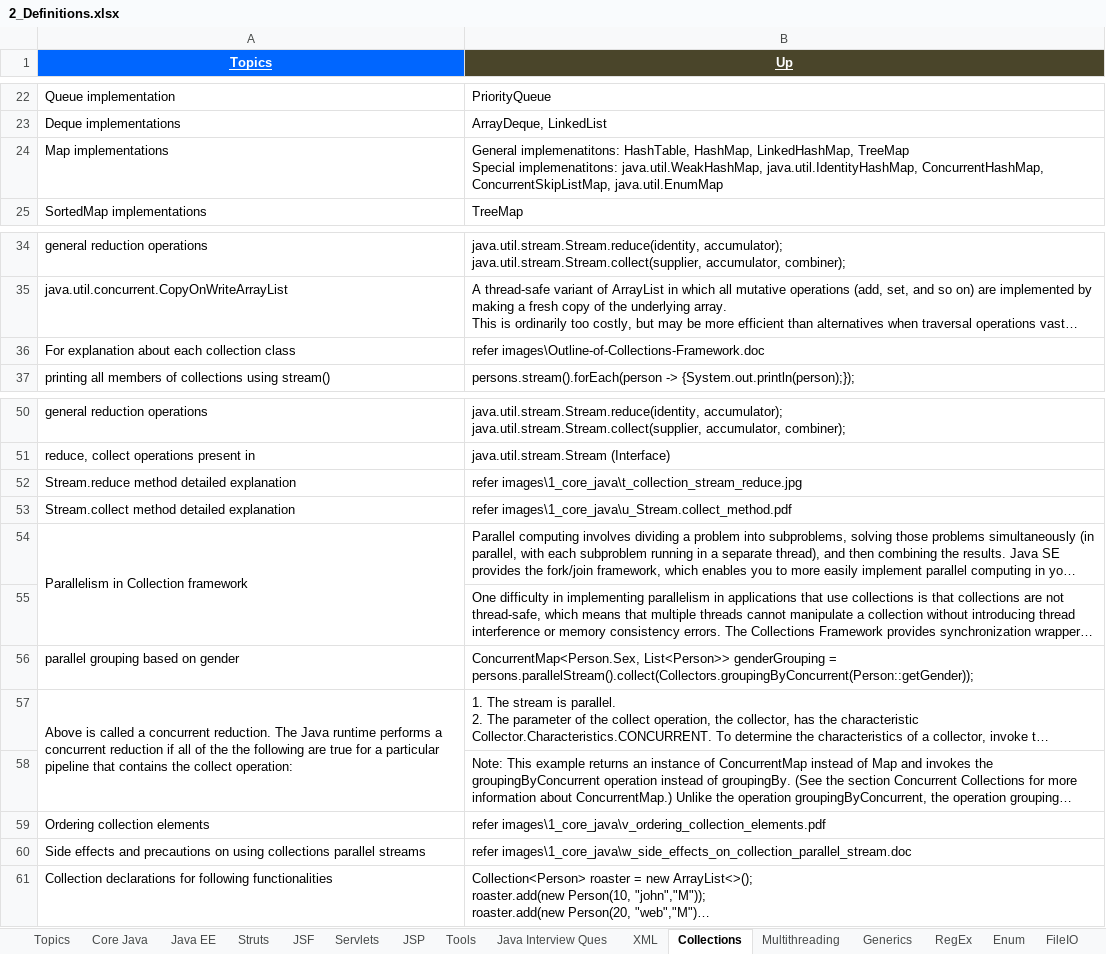
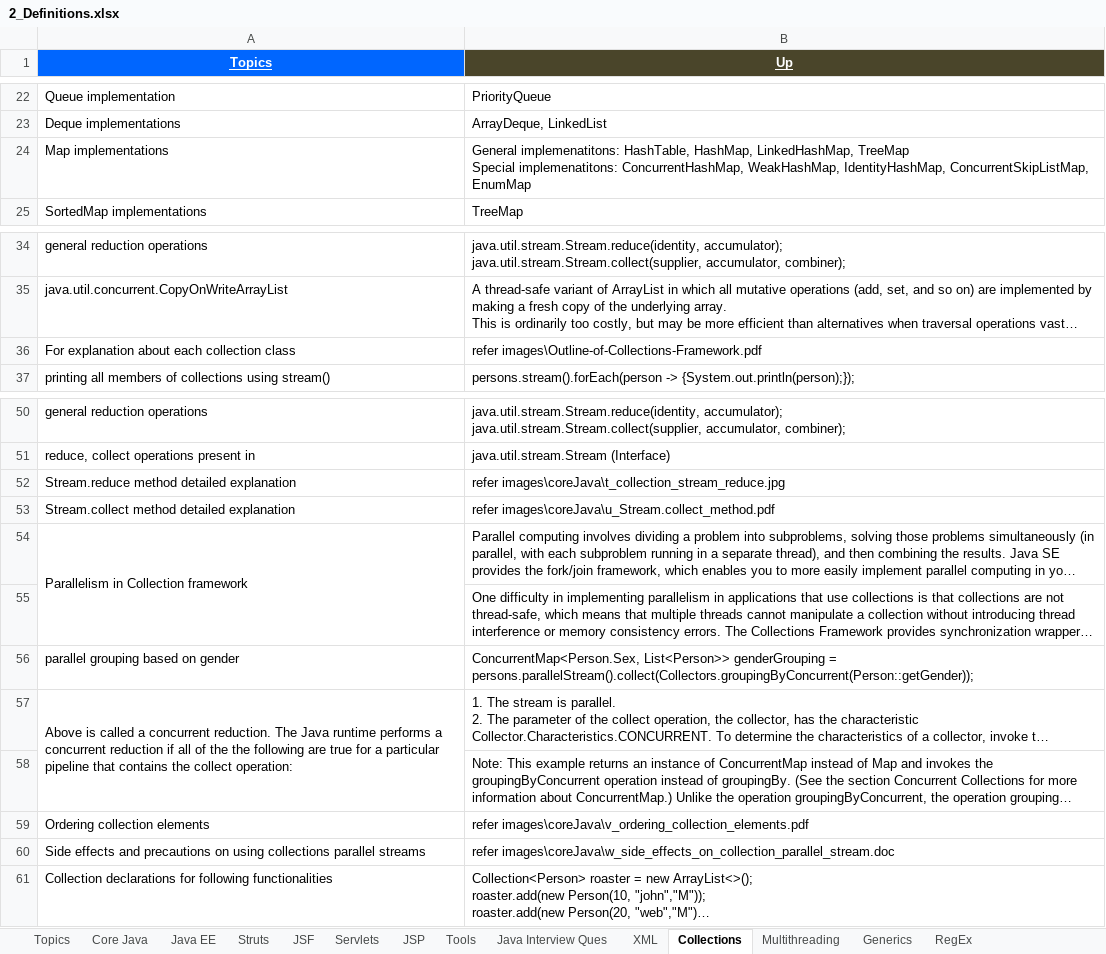
Before and after one commit to GDivya111/images, an Excel workbook: Definitions/2_Definitions.xlsx, sheet Collections, drawn as a sheet; only a part is shown, gaps mark what is left out; long unchanged cells end in …; values as stored, in another font and other column widths than the file's, no borders; 1 other sheet too large or unreadable and not compared; the diff names each change by its address in the sheet, - before the commit and + after, or states it on an @@ line.

```diff
--- a/Definitions/2_Definitions.xlsx (sheet Collections)
+++ b/Definitions/2_Definitions.xlsx (sheet Collections)
-sheet tab: Enum
-sheet tab: FileIO
-B24 (Up): …Special implemenatitons: java.util.WeakHashMap, java.util.IdentityHashMap, ConcurrentHashMap, ConcurrentSkipListMap, java.util.EnumMap
+B24 (Up): …Special implemenatitons: ConcurrentHashMap, WeakHashMap, IdentityHashMap, ConcurrentSkipListMap, EnumMap
-B36 (Up): refer images\Outline-of-Collections-Framework.doc
+B36 (Up): refer images\Outline-of-Collections-Framework.pdf
-B52 (Up): refer images\1_core_java\t_collection_stream_reduce.jpg
+B52 (Up): refer images\coreJava\t_collection_stream_reduce.jpg
-B53 (Up): refer images\1_core_java\u_Stream.collect_method.pdf
+B53 (Up): refer images\coreJava\u_Stream.collect_method.pdf
-B59 (Up): refer images\1_core_java\v_ordering_collection_elements.pdf
+B59 (Up): refer images\coreJava\v_ordering_collection_elements.pdf
-B60 (Up): refer images\1_core_java\w_side_effects_on_collection_parallel_stream.doc
+B60 (Up): refer images\coreJava\w_side_effects_on_collection_parallel_stream.doc
```
Also changed, not shown: 2 other files.
